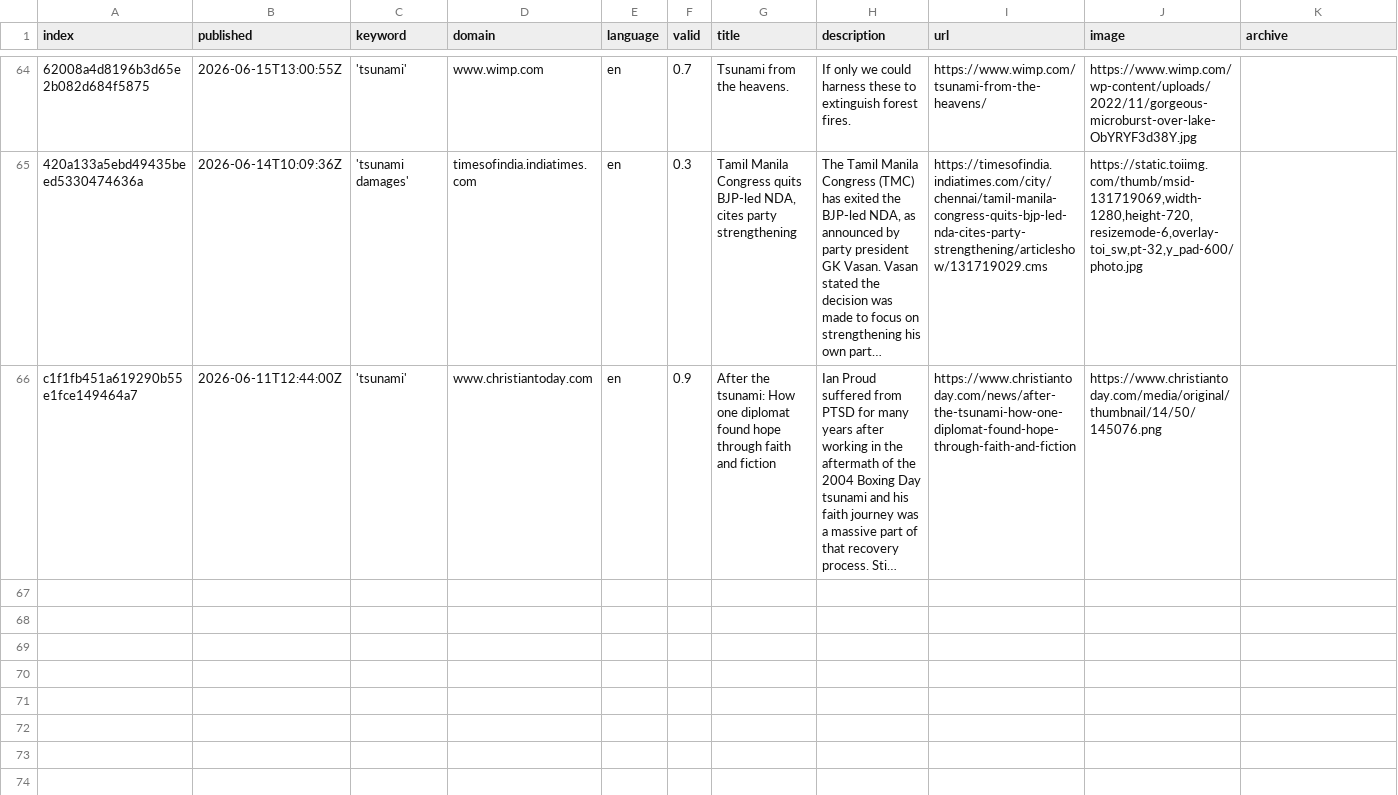
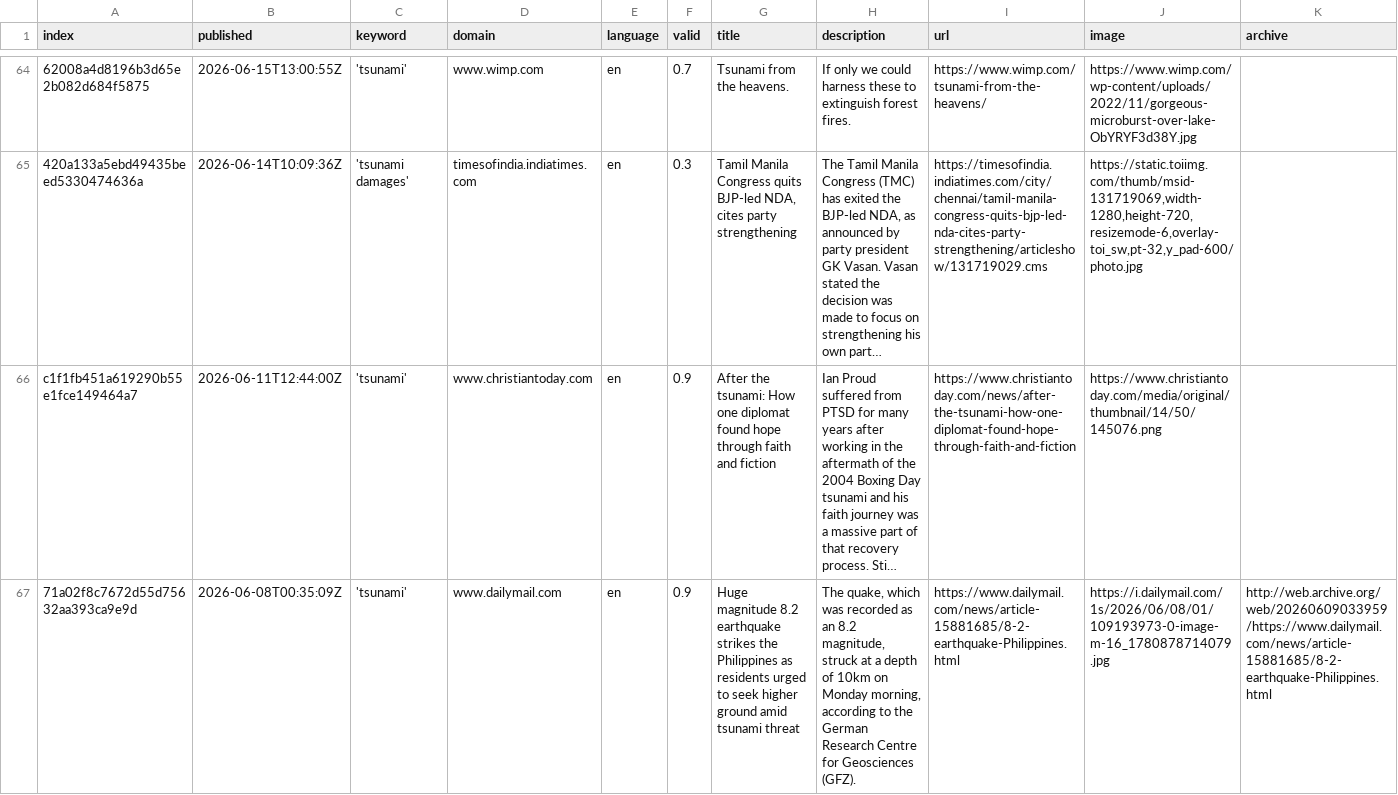
Before and after one commit to tg-news/TsunamiIsComing, a CSV file: csv/news_2026_06.csv, drawn as a sheet; only a part is shown, gaps mark what is left out; long unchanged cells end in …; rows hold the shown columns only; the diff covers the shown part only; the diff names each change by its address in the sheet, - before the commit and + after, or states it on an @@ line.

```diff
--- a/csv/news_2026_06.csv
+++ b/csv/news_2026_06.csv
+row 67: 71a02f8c7672d55d75632aa393ca9e9d | 2026-06-08T00:35:09Z | 'tsunami' | www.dailymail.com | en | 0.9 | Huge magnitude 8.2 earthquake strikes the Philippines as residents urged to seek higher ground amid tsunami threat | The quake, which was recorded as an 8.2 magnitude, struck at a depth of 10km on Monday morning, according to the German Research Centre for Geosciences (GFZ). | https://www.dailymail.com/news/article-15881685/8-2-earthquake-Philippines.html | https://i.dailymail.com/1s/2026/06/08/01/109193973-0-image-m-16_1780878714079.jpg | http://web.archive.org/web/20260609033959/https://www.dailymail.com/news/article-15881685/8-2-earthquake-Philippines.html
```
Also changed, not shown: 1 added row elsewhere in this file, keywords.csv.
